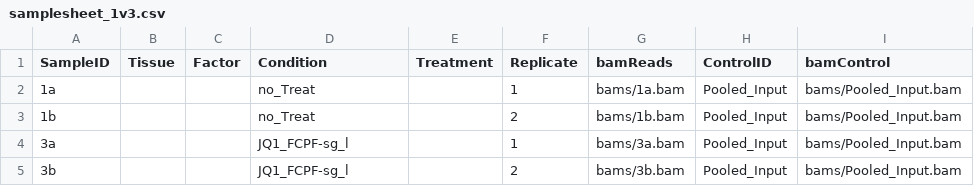
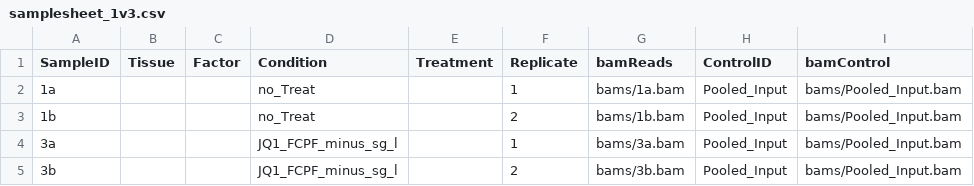
Before and after one commit to Muedi/ChIPSeq_scripts_JQ-FCPF, a CSV file: samplesheets/samplesheet_1v3.csv, drawn as a sheet; only a part is shown; the diff names each change by its address in the sheet, - before the commit and + after, or states it on an @@ line.

```diff
--- a/samplesheets/samplesheet_1v3.csv
+++ b/samplesheets/samplesheet_1v3.csv
-D4:D5 (Condition): JQ1_FCPF-sg_l
+D4:D5 (Condition): JQ1_FCPF_minus_sg_l
```
Also changed, not shown: samplesheets/comp/samplesheet_-1a.csv, samplesheets/comp/samplesheet_all.csv, 14 other files.
